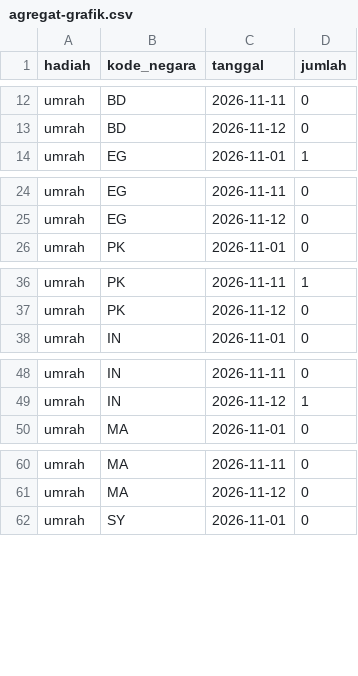
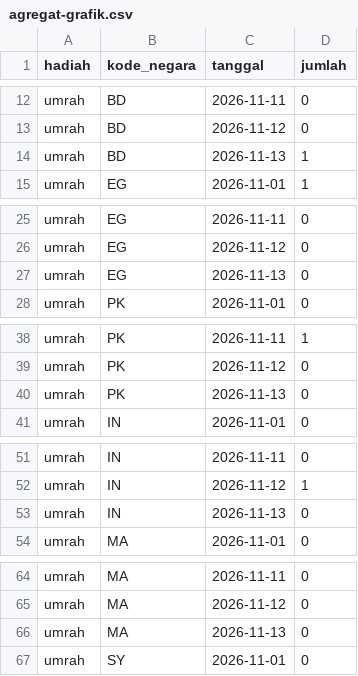
Before and after one commit to fathahnoor/nkl, a CSV file: Kumpulan-Key/rekap-pemenang/agregat-grafik.csv, drawn as a sheet; only a part is shown, gaps mark what is left out; the diff covers the shown part only.

Commit message:
data: extend winner recap through November 13 [data-only]
Append 11 audited source cards and rebuild the 143-card chart, public page and offline package. Skip the CI test step for this data-only publication as requested.

Co-authored-by: OpenBot <335604065+openbotgit[bot]@users.noreply.github.com>

```diff
--- a/Kumpulan-Key/rekap-pemenang/agregat-grafik.csv
+++ b/Kumpulan-Key/rekap-pemenang/agregat-grafik.csv
@@ -13,2 +13,3 @@ umrah,BD,2026-11-11,0
 umrah,BD,2026-11-12,0
+umrah,BD,2026-11-13,1
 umrah,EG,2026-11-01,1
@@ -25,2 +26,3 @@ umrah,EG,2026-11-11,0
 umrah,EG,2026-11-12,0
+umrah,EG,2026-11-13,0
 umrah,PK,2026-11-01,0
@@ -37,2 +39,3 @@ umrah,PK,2026-11-11,1
 umrah,PK,2026-11-12,0
+umrah,PK,2026-11-13,0
 umrah,IN,2026-11-01,0
@@ -49,2 +52,3 @@ umrah,IN,2026-11-11,0
 umrah,IN,2026-11-12,1
+umrah,IN,2026-11-13,0
 umrah,MA,2026-11-01,0
@@ -61,2 +65,3 @@ umrah,MA,2026-11-11,0
 umrah,MA,2026-11-12,0
+umrah,MA,2026-11-13,0
 umrah,SY,2026-11-01,0
```
Also changed, not shown: 27 added rows, 23 moved rows and 2 edited cells elsewhere in this file, 10 other files.
